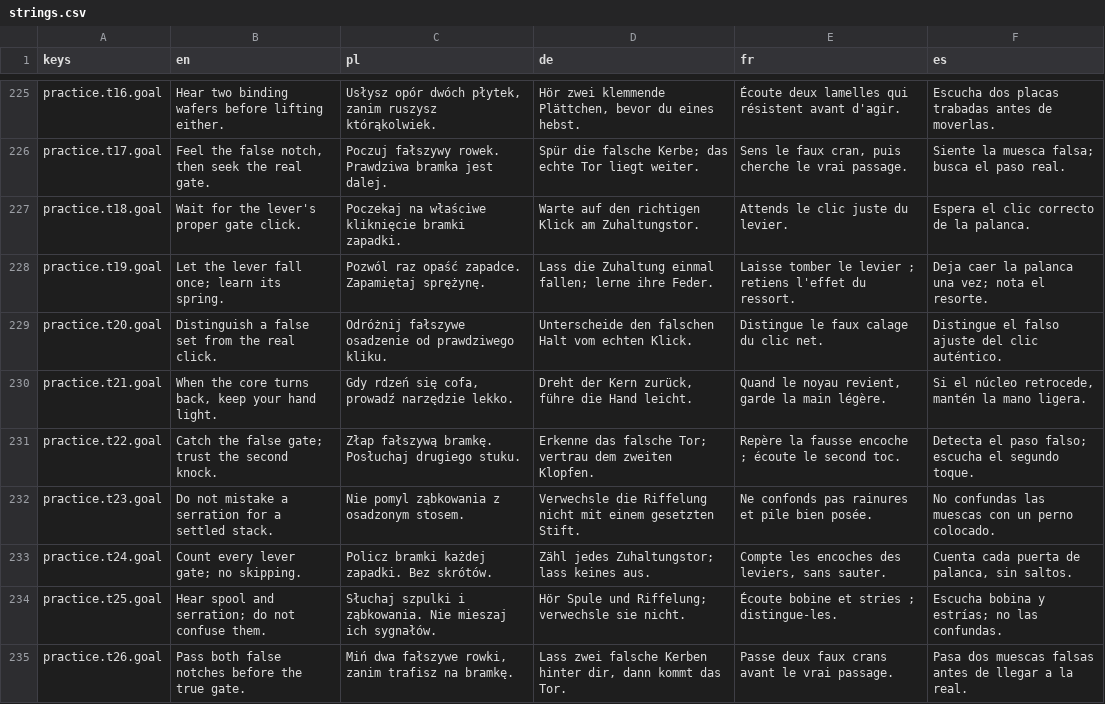
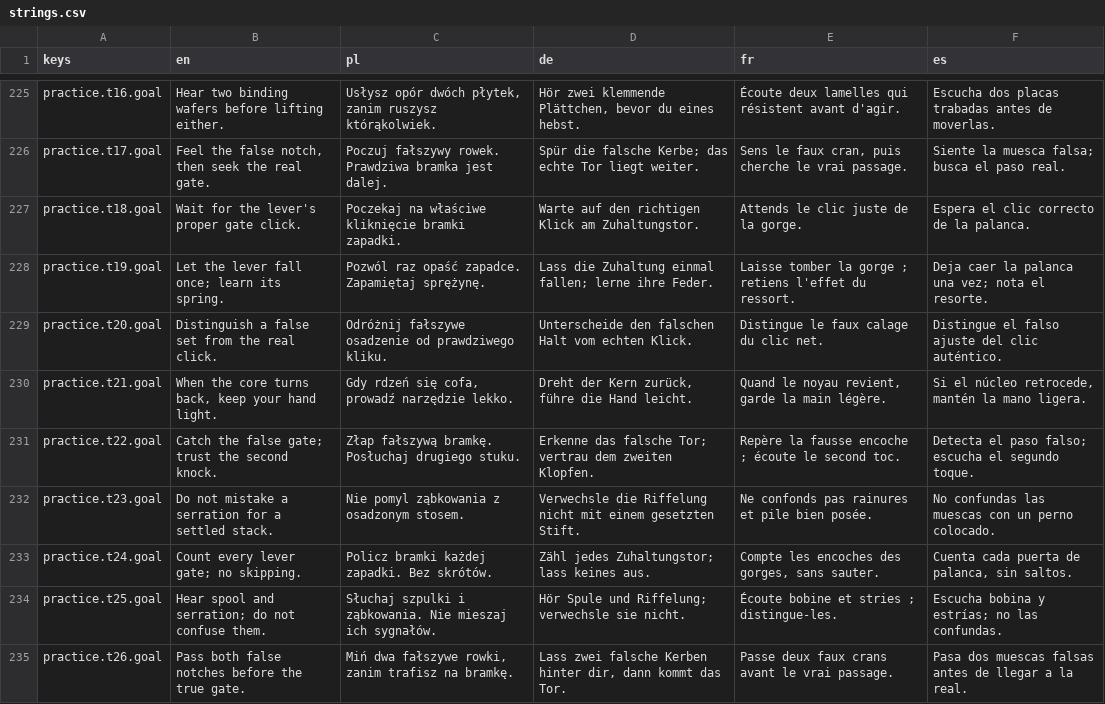
Before and after one commit to woogitsugames/lockwright, a CSV file: game/i18n/strings.csv, drawn as a sheet; only a part is shown, gaps mark what is left out.

```diff
--- a/game/i18n/strings.csv
+++ b/game/i18n/strings.csv
@@ -226,4 +226,4 @@ practice.t16.goal,Hear two binding wafers before lifting either.,"Usłysz opór
 practice.t17.goal,"Feel the false notch, then seek the real gate.",Poczuj fałszywy rowek. Prawdziwa bramka jest dalej.,Spür die falsche Kerbe; das echte Tor liegt weiter.,"Sens le faux cran, puis cherche le vrai passage.",Siente la muesca falsa; busca el paso real.
-practice.t18.goal,Wait for the lever's proper gate click.,Poczekaj na właściwe kliknięcie bramki zapadki.,Warte auf den richtigen Klick am Zuhaltungstor.,Attends le clic juste du levier.,Espera el clic correcto de la palanca.
-practice.t19.goal,Let the lever fall once; learn its spring.,Pozwól raz opaść zapadce. Zapamiętaj sprężynę.,Lass die Zuhaltung einmal fallen; lerne ihre Feder.,Laisse tomber le levier ; retiens l'effet du ressort.,Deja caer la palanca una vez; nota el resorte.
+practice.t18.goal,Wait for the lever's proper gate click.,Poczekaj na właściwe kliknięcie bramki zapadki.,Warte auf den richtigen Klick am Zuhaltungstor.,Attends le clic juste de la gorge.,Espera el clic correcto de la palanca.
+practice.t19.goal,Let the lever fall once; learn its spring.,Pozwól raz opaść zapadce. Zapamiętaj sprężynę.,Lass die Zuhaltung einmal fallen; lerne ihre Feder.,Laisse tomber la gorge ; retiens l'effet du ressort.,Deja caer la palanca una vez; nota el resorte.
 practice.t20.goal,Distinguish a false set from the real click.,Odróżnij fałszywe osadzenie od prawdziwego kliku.,Unterscheide den falschen Halt vom echten Klick.,Distingue le faux calage du clic net.,Distingue el falso ajuste del clic auténtico.
@@ -232,3 +232,3 @@ practice.t22.goal,Catch the false gate; trust the second knock.,Złap fałszywą
 practice.t23.goal,Do not mistake a serration for a settled stack.,Nie pomyl ząbkowania z osadzonym stosem.,Verwechsle die Riffelung nicht mit einem gesetzten Stift.,Ne confonds pas rainures et pile bien posée.,No confundas las muescas con un perno colocado.
-practice.t24.goal,Count every lever gate; no skipping.,Policz bramki każdej zapadki. Bez skrótów.,Zähl jedes Zuhaltungstor; lass keines aus.,"Compte les encoches des leviers, sans sauter.","Cuenta cada puerta de palanca, sin saltos."
+practice.t24.goal,Count every lever gate; no skipping.,Policz bramki każdej zapadki. Bez skrótów.,Zähl jedes Zuhaltungstor; lass keines aus.,"Compte les encoches des gorges, sans sauter.","Cuenta cada puerta de palanca, sin saltos."
 practice.t25.goal,Hear spool and serration; do not confuse them.,Słuchaj szpulki i ząbkowania. Nie mieszaj ich sygnałów.,Hör Spule und Riffelung; verwechsle sie nicht.,Écoute bobine et stries ; distingue-les.,Escucha bobina y estrías; no las confundas.
```
Also changed, not shown: game/i18n/content.csv, 1 other file.
